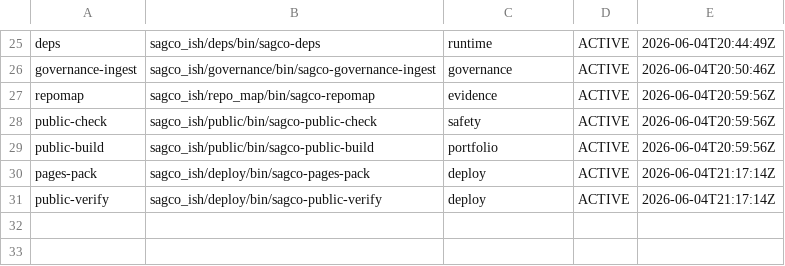
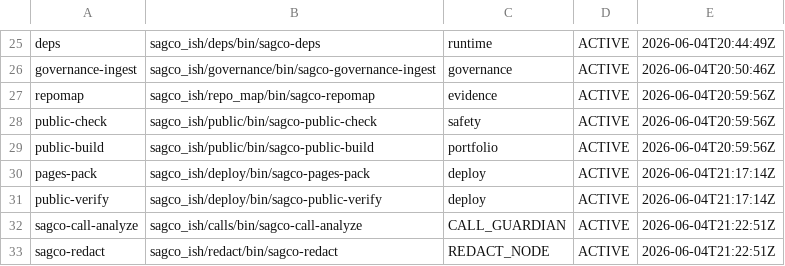
Before and after one commit to Me10101-01/Sovereignty-Architecture-Elevator-Pitch-, a CSV file: sagco_ish/registry/logs/command_registry.csv, drawn as a sheet; only a part is shown, gaps mark what is left out.

```diff
--- a/sagco_ish/registry/logs/command_registry.csv
+++ b/sagco_ish/registry/logs/command_registry.csv
@@ -31 +31,3 @@ pages-pack,sagco_ish/deploy/bin/sagco-pages-pack,deploy,ACTIVE,2026-06-04T21:17:
 public-verify,sagco_ish/deploy/bin/sagco-public-verify,deploy,ACTIVE,2026-06-04T21:17:14Z
+sagco-call-analyze,sagco_ish/calls/bin/sagco-call-analyze,CALL_GUARDIAN,ACTIVE,2026-06-04T21:22:51Z
+sagco-redact,sagco_ish/redact/bin/sagco-redact,REDACT_NODE,ACTIVE,2026-06-04T21:22:51Z
```
Also changed, not shown: sagco_ish/deploy/logs/verify_eru.csv, sagco_ish/governance/logs/governance_register.csv, 11 other files.
